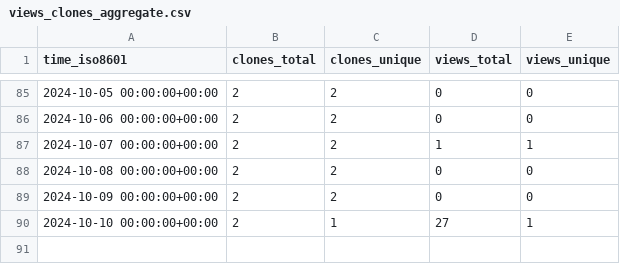
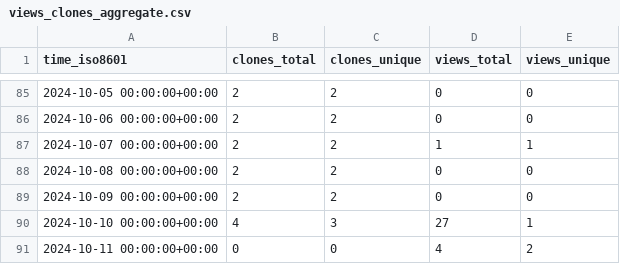
Before and after one commit to CDCgov/ocio-wsl, a CSV file: cdcent/ocio-wsl/ghrs-data/views_clones_aggregate.csv, drawn as a sheet; only a part is shown, gaps mark what is left out.

```diff
--- a/cdcent/ocio-wsl/ghrs-data/views_clones_aggregate.csv
+++ b/cdcent/ocio-wsl/ghrs-data/views_clones_aggregate.csv
@@ -89,2 +89,3 @@ time_iso8601,clones_total,clones_unique,views_total,views_unique
 2024-10-09 00:00:00+00:00,2,2,0,0
-2024-10-10 00:00:00+00:00,2,1,27,1
+2024-10-10 00:00:00+00:00,4,3,27,1
+2024-10-11 00:00:00+00:00,0,0,4,2
```
Also changed, not shown: 1 other file.
